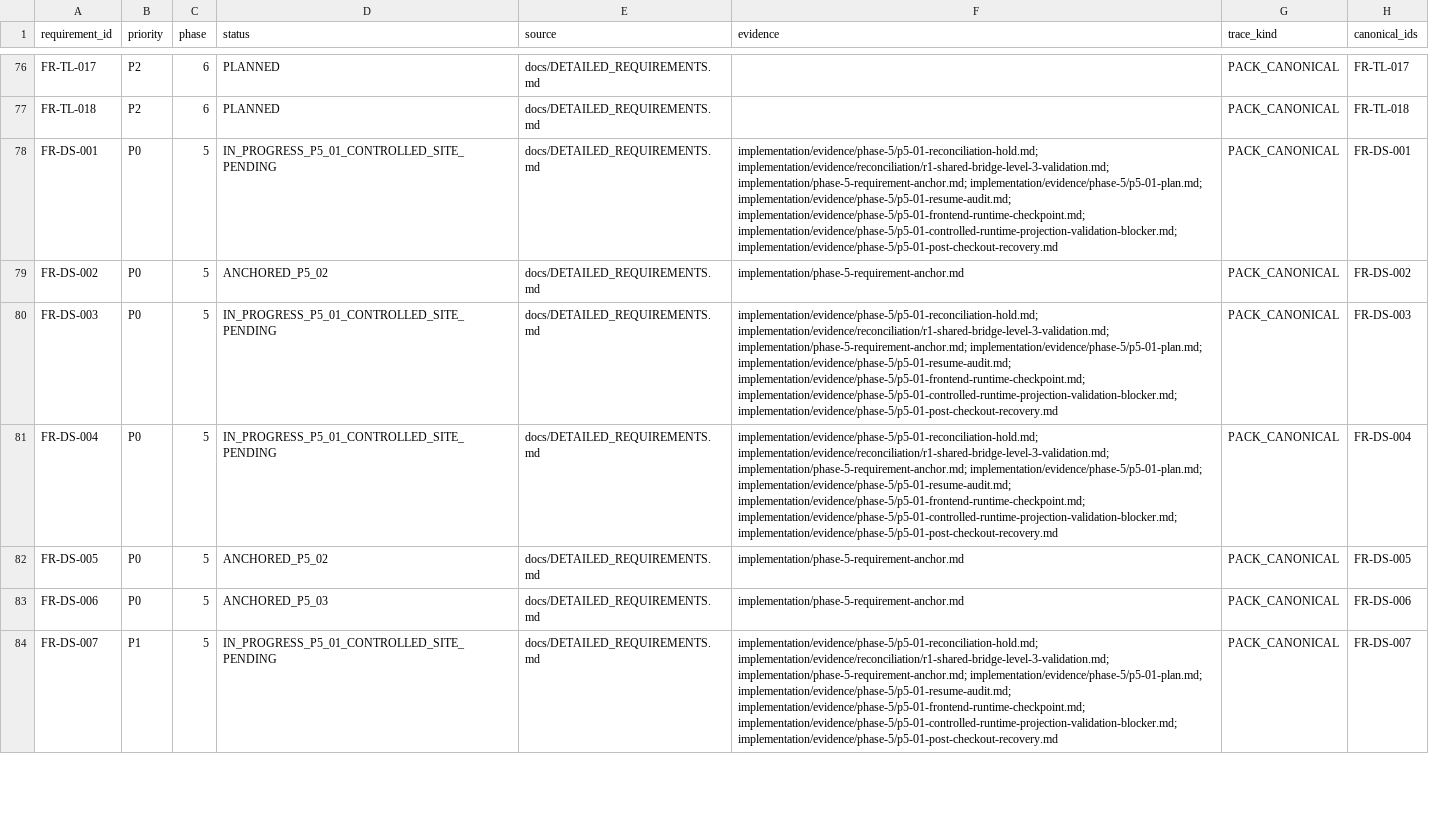
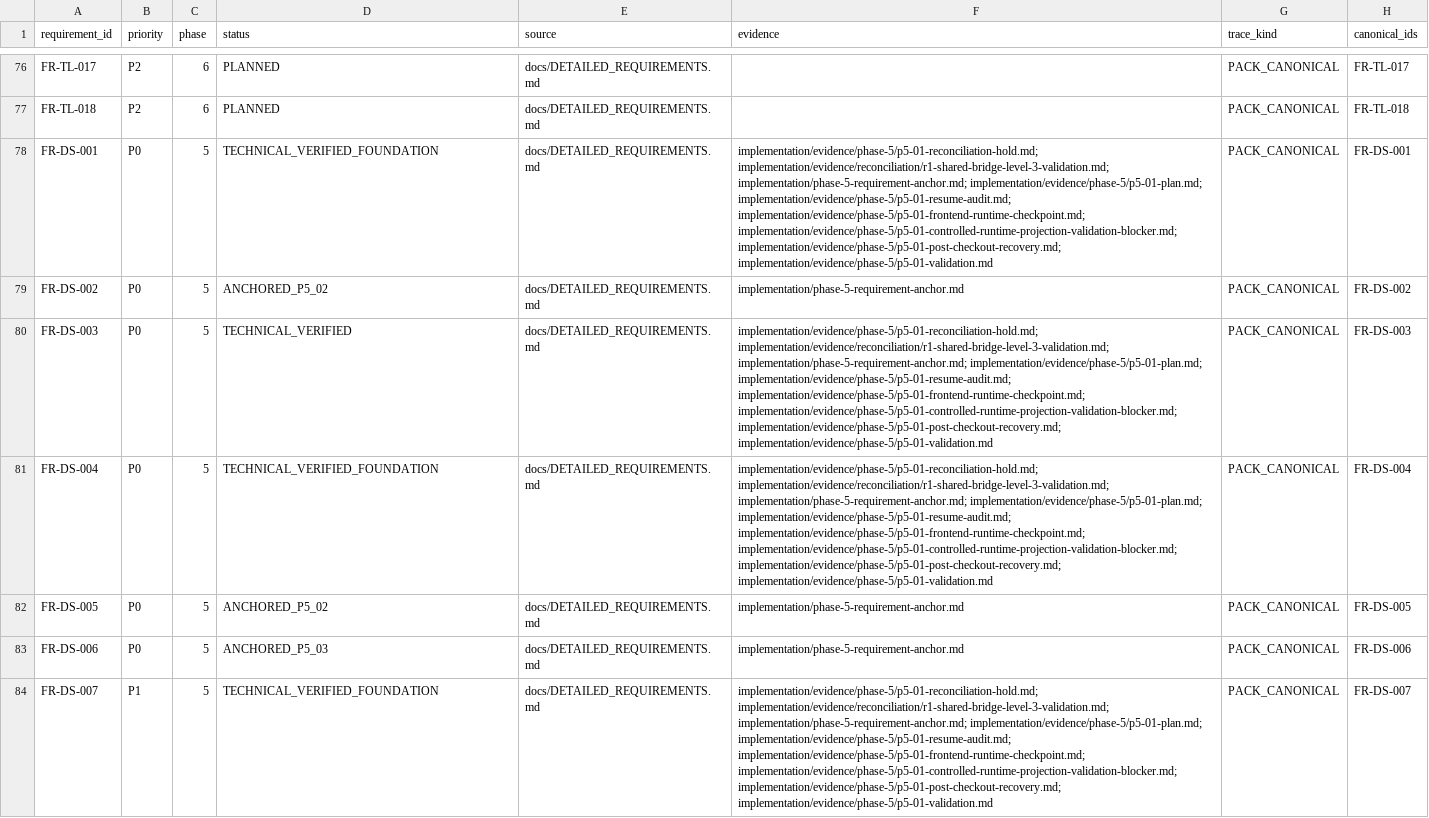
Before and after one commit to kaibowang-hash/jce_npi, a CSV file: implementation/REQUIREMENT_TRACEABILITY.csv, drawn as a sheet; only a part is shown, gaps mark what is left out; the diff covers the shown part only; the diff names each change by its address in the sheet, - before the commit and + after, or states it on an @@ line.

Commit message:
docs(implementation): pass P5-01 task gate

```diff
--- a/implementation/REQUIREMENT_TRACEABILITY.csv
+++ b/implementation/REQUIREMENT_TRACEABILITY.csv
-D78 (status): IN_PROGRESS_P5_01_CONTROLLED_SITE_PENDING
+D78 (status): TECHNICAL_VERIFIED_FOUNDATION
-F78 (evidence): …implementation/evidence/phase-5/p5-01-frontend-runtime-checkpoint.md; implementation/evidence/phase-5/p5-01-controlled-runtime-projection-validation-blocker.md; implementation/evidence/phase-5/p5-01-post-checkout-recovery.md
+F78 (evidence): …implementation/evidence/phase-5/p5-01-frontend-runtime-checkpoint.md; implementation/evidence/phase-5/p5-01-controlled-runtime-projection-validation-blocker.md; implementation/evidence/phase-5/p5-01-post-checkout-recovery.md; implementation/evidence/phase-5/p5-01-validation.md
-D80 (status): IN_PROGRESS_P5_01_CONTROLLED_SITE_PENDING
+D80 (status): TECHNICAL_VERIFIED
-F80:F81 (evidence): …implementation/evidence/phase-5/p5-01-frontend-runtime-checkpoint.md; implementation/evidence/phase-5/p5-01-controlled-runtime-projection-validation-blocker.md; implementation/evidence/phase-5/p5-01-post-checkout-recovery.md
+F80:F81 (evidence): …implementation/evidence/phase-5/p5-01-frontend-runtime-checkpoint.md; implementation/evidence/phase-5/p5-01-controlled-runtime-projection-validation-blocker.md; implementation/evidence/phase-5/p5-01-post-checkout-recovery.md; implementation/evidence/phase-5/p5-01-validation.md
-D81 (status): IN_PROGRESS_P5_01_CONTROLLED_SITE_PENDING
+D81 (status): TECHNICAL_VERIFIED_FOUNDATION
-D84 (status): IN_PROGRESS_P5_01_CONTROLLED_SITE_PENDING
+D84 (status): TECHNICAL_VERIFIED_FOUNDATION
-F84 (evidence): …implementation/evidence/phase-5/p5-01-frontend-runtime-checkpoint.md; implementation/evidence/phase-5/p5-01-controlled-runtime-projection-validation-blocker.md; implementation/evidence/phase-5/p5-01-post-checkout-recovery.md
+F84 (evidence): …implementation/evidence/phase-5/p5-01-frontend-runtime-checkpoint.md; implementation/evidence/phase-5/p5-01-controlled-runtime-projection-validation-blocker.md; implementation/evidence/phase-5/p5-01-post-checkout-recovery.md; implementation/evidence/phase-5/p5-01-validation.md
```
Also changed, not shown: 6 edited cells elsewhere in this file, 13 other files.
